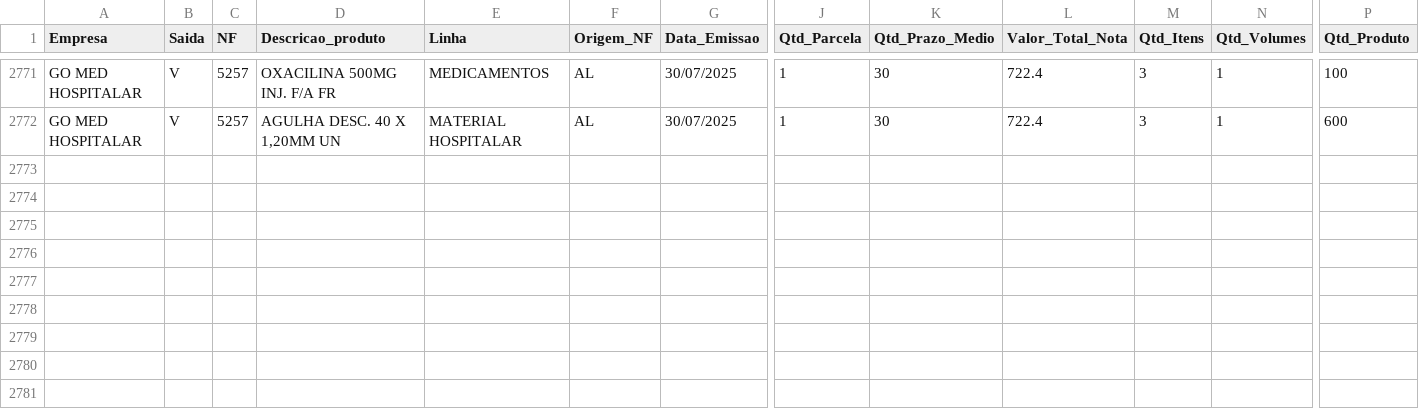
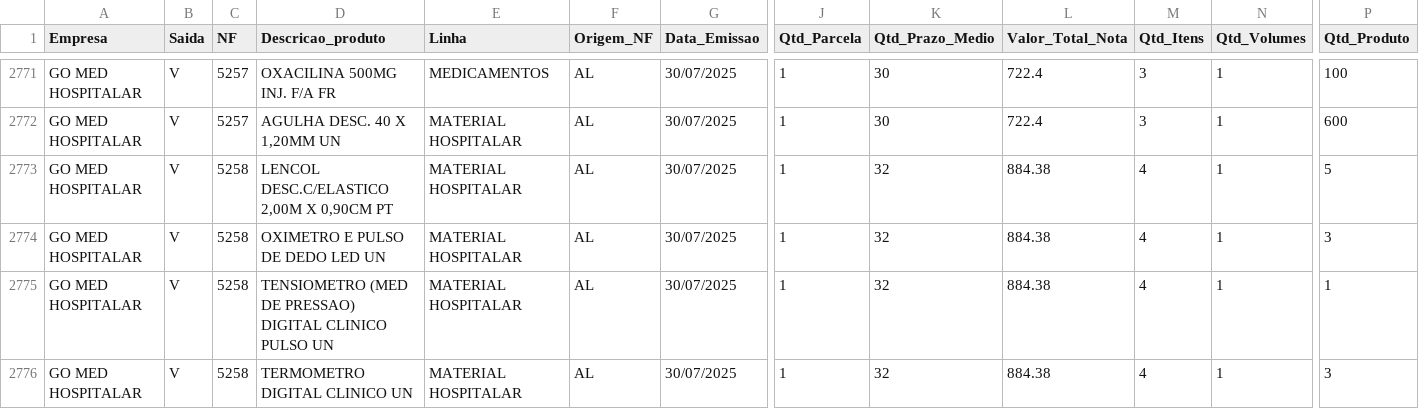
Before and after one commit to GitService4Com/go-saude-tv, a CSV file: df_vendas.csv, drawn as a sheet; only a part is shown, gaps mark what is left out; rows hold the shown columns only; the diff names each change by its address in the sheet, - before the commit and + after, or states it on an @@ line.

Commit message:
Add files via upload

```diff
--- a/df_vendas.csv
+++ b/df_vendas.csv
+row 2773: GO MED HOSPITALAR | V | 5258 | LENCOL DESC.C/ELASTICO 2,00M X 0,90CM PT | MATERIAL HOSPITALAR | AL | 30/07/2025 | 1 | 32 | 884.38 | 4 | 1 | 5
+row 2774: GO MED HOSPITALAR | V | 5258 | OXIMETRO E PULSO DE DEDO LED UN | MATERIAL HOSPITALAR | AL | 30/07/2025 | 1 | 32 | 884.38 | 4 | 1 | 3
+row 2775: GO MED HOSPITALAR | V | 5258 | TENSIOMETRO (MED DE PRESSAO) DIGITAL CLINICO PULSO UN | MATERIAL HOSPITALAR | AL | 30/07/2025 | 1 | 32 | 884.38 | 4 | 1 | 1
+row 2776: GO MED HOSPITALAR | V | 5258 | TERMOMETRO DIGITAL CLINICO UN | MATERIAL HOSPITALAR | AL | 30/07/2025 | 1 | 32 | 884.38 | 4 | 1 | 3
```
